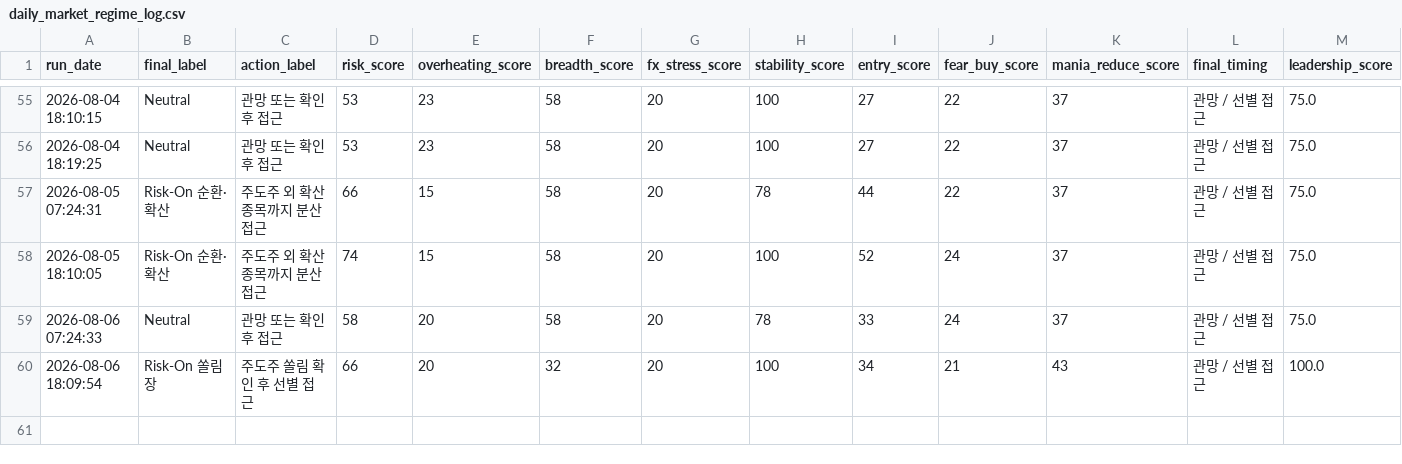
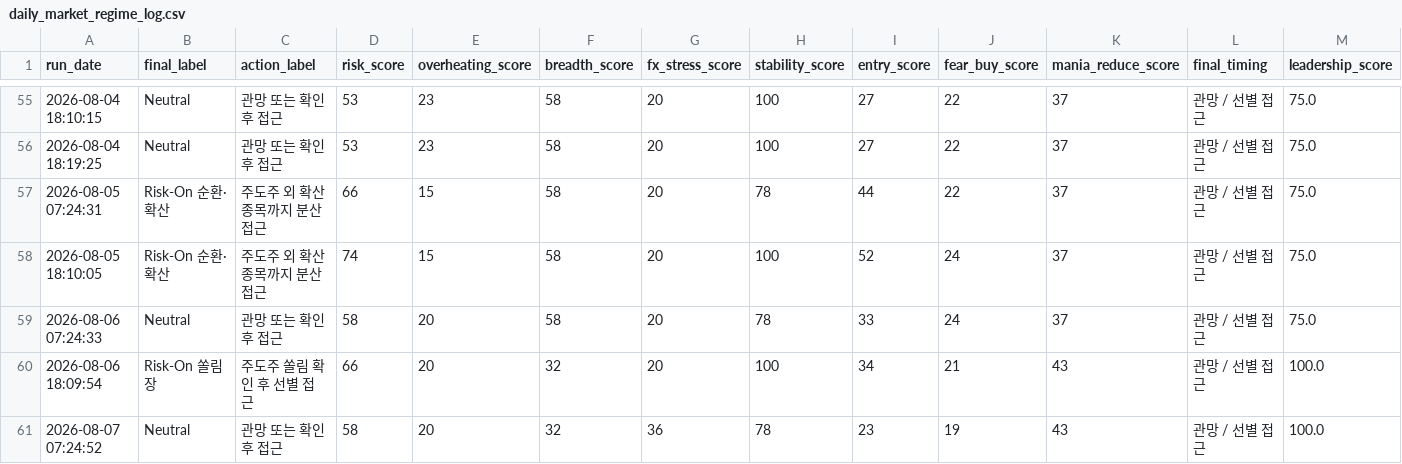
Before and after one commit to Woo-ook/market-brief-dashboard, a CSV file: daily_market_regime_log.csv, drawn as a sheet; only a part is shown, gaps mark what is left out; rows hold the shown columns only; the diff names each change by its address in the sheet, - before the commit and + after, or states it on an @@ line.

```diff
--- a/daily_market_regime_log.csv
+++ b/daily_market_regime_log.csv
+row 61: 2026-08-07 07:24:52 | Neutral | 관망 또는 확인 후 접근 | 58 | 20 | 32 | 36 | 78 | 23 | 19 | 43 | 관망 / 선별 접근 | 100.0
```
Also changed, not shown: 4 other files.
